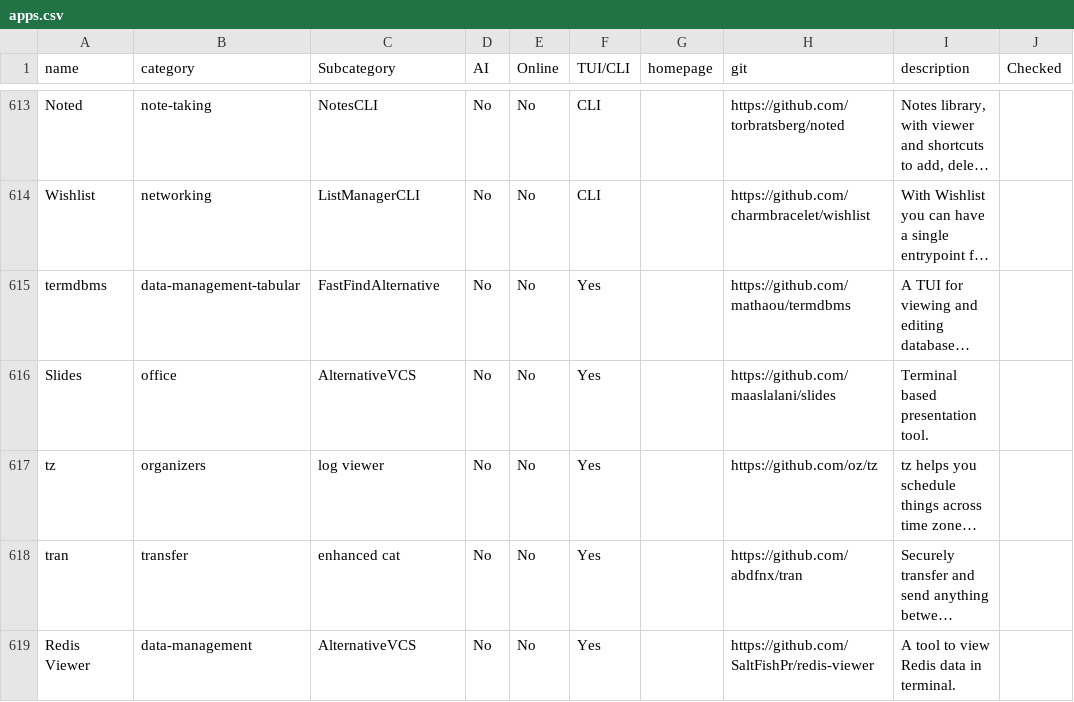
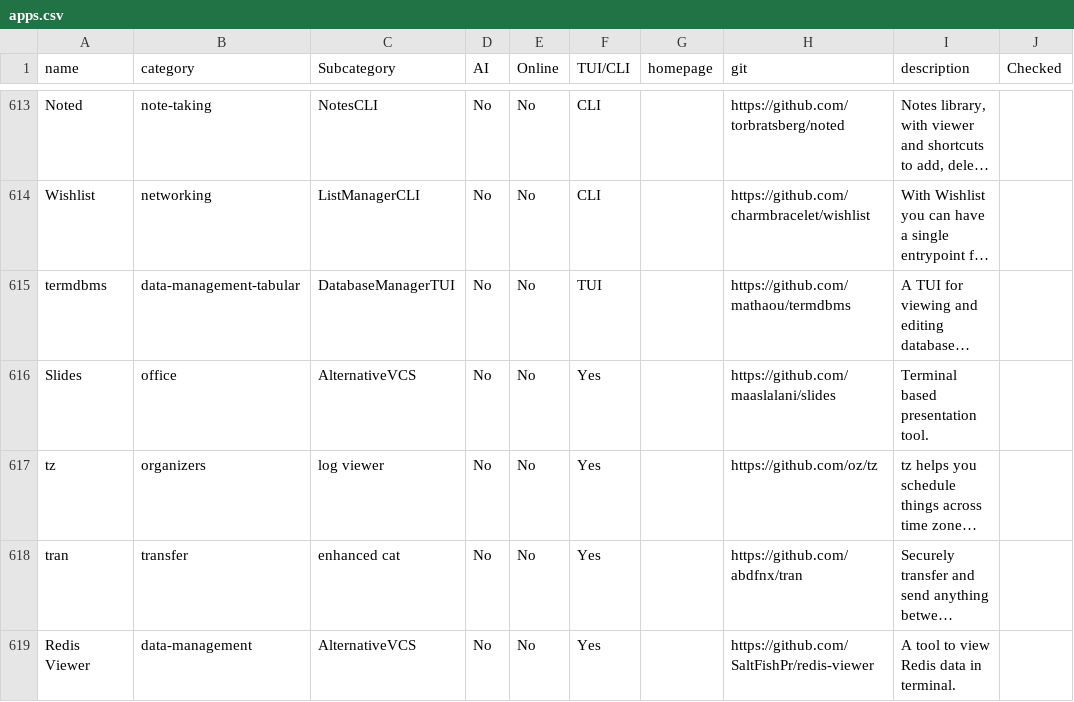
Before and after one commit to yaaseminyavuz/awesome-cli-apps-in-a-csv, a CSV file: apps.csv, drawn as a sheet; only a part is shown, gaps mark what is left out; long unchanged cells end in …; the diff names each change by its address in the sheet, - before the commit and + after, or states it on an @@ line.

Commit message:
Auto-update: updated AI, Online, TUI/CLI, Subcategory for 'termdbms'

```diff
--- a/apps.csv
+++ b/apps.csv
-C615 (Subcategory): FastFindAlternative
+C615 (Subcategory): DatabaseManagerTUI
-F615 (TUI/CLI): Yes
+F615 (TUI/CLI): TUI
```
